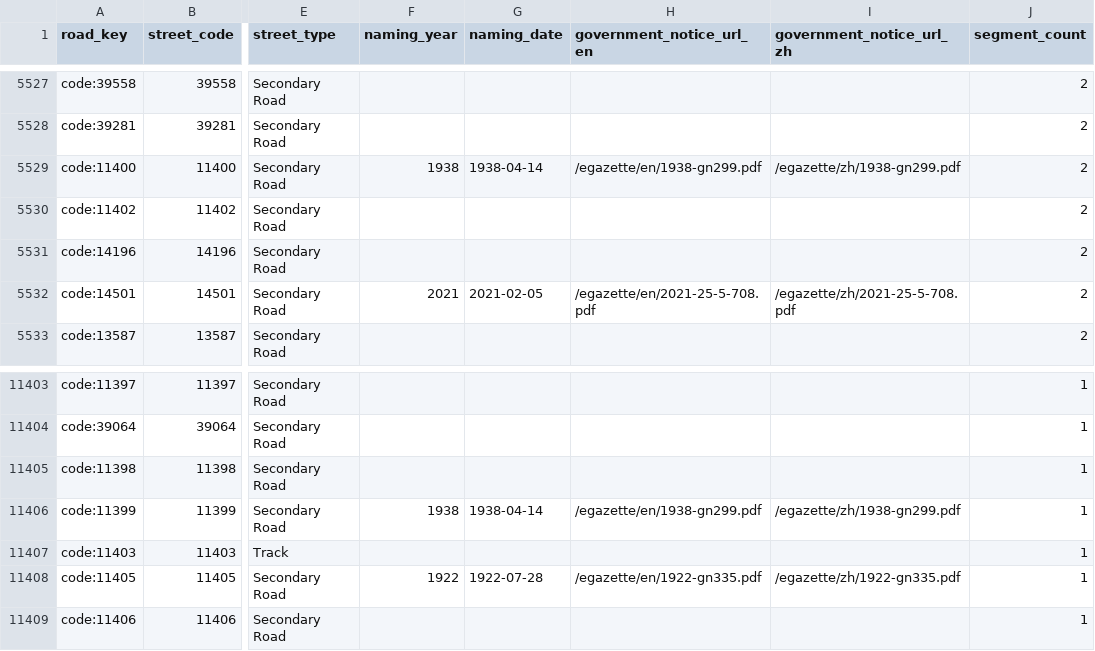
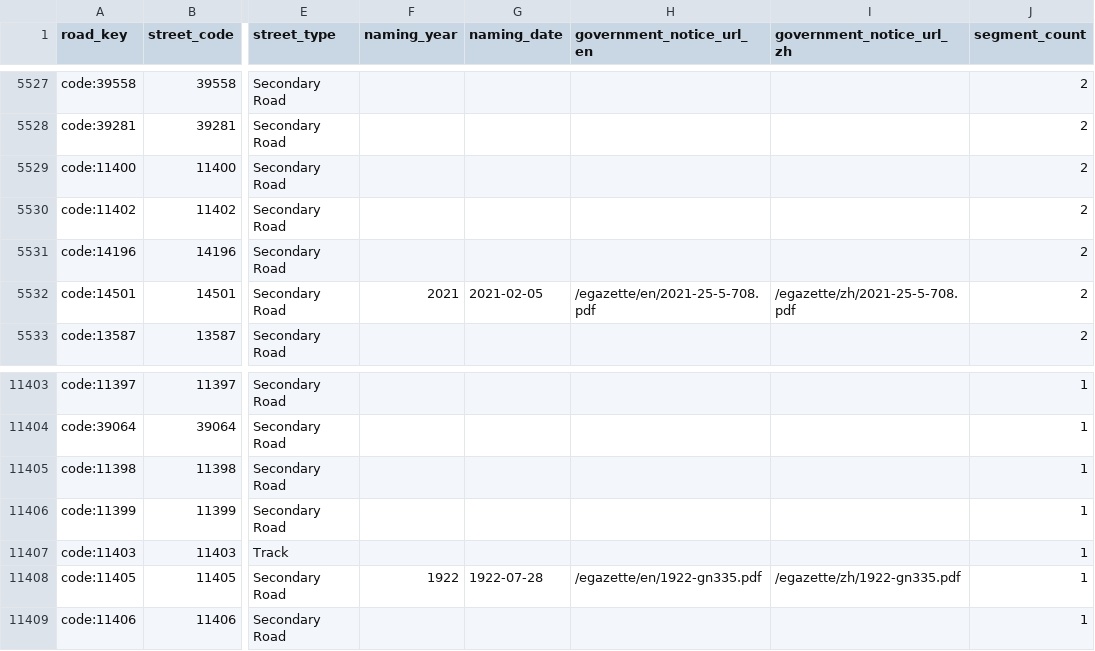
Before and after one commit to cswbrian/street-naming-map, a CSV file: public/data/master/pending-naming-years.csv, drawn as a sheet; only a part is shown, gaps mark what is left out; the diff names each change by its address in the sheet, - before the commit and + after, or states it on an @@ line.

```diff
--- a/public/data/master/pending-naming-years.csv
+++ b/public/data/master/pending-naming-years.csv
-F5529 (naming_year): 1938
+F5529 (naming_year): (empty)
-G5529 (naming_date): 1938-04-14
+G5529 (naming_date): (empty)
-H5529 (government_notice_url_en): /egazette/en/1938-gn299.pdf
+H5529 (government_notice_url_en): (empty)
-I5529 (government_notice_url_zh): /egazette/zh/1938-gn299.pdf
+I5529 (government_notice_url_zh): (empty)
-F11406 (naming_year): 1938
+F11406 (naming_year): (empty)
-G11406 (naming_date): 1938-04-14
+G11406 (naming_date): (empty)
-H11406 (government_notice_url_en): /egazette/en/1938-gn299.pdf
+H11406 (government_notice_url_en): (empty)
-I11406 (government_notice_url_zh): /egazette/zh/1938-gn299.pdf
+I11406 (government_notice_url_zh): (empty)
```
Also changed, not shown: 9 other files.
